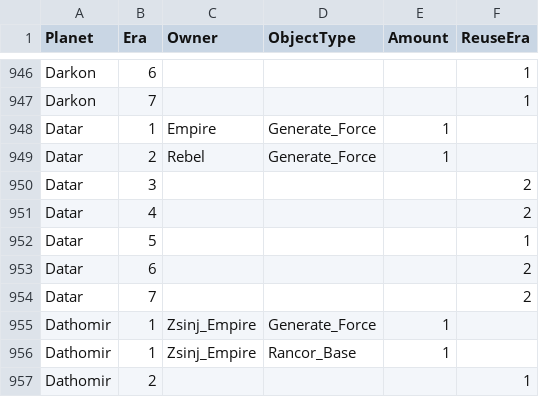
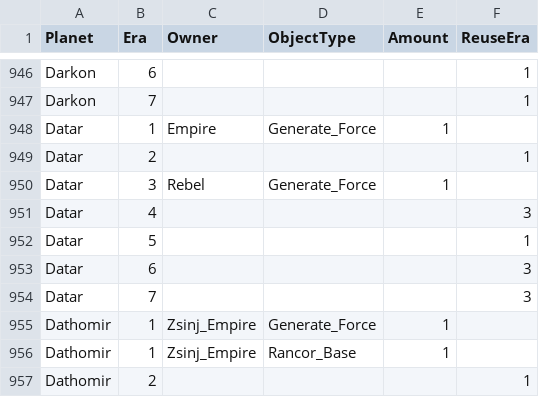
Before and after one commit to ThrawnsRevenge/EaWXStartingForces, a CSV file: ICWProgressives.csv, drawn as a sheet; only a part is shown, gaps mark what is left out.

Commit message:
More accurate Datar affiliation

```diff
--- a/ICWProgressives.csv
+++ b/ICWProgressives.csv
@@ -948,8 +948,8 @@ Darkon,7,,,,1
 Datar,1,Empire,Generate_Force,1,
-Datar,2,Rebel,Generate_Force,1,
-Datar,3,,,,2
-Datar,4,,,,2
+Datar,2,,,,1
+Datar,3,Rebel,Generate_Force,1,
+Datar,4,,,,3
 Datar,5,,,,1
-Datar,6,,,,2
-Datar,7,,,,2
+Datar,6,,,,3
+Datar,7,,,,3
 Dathomir,1,Zsinj_Empire,Generate_Force,1,
```
